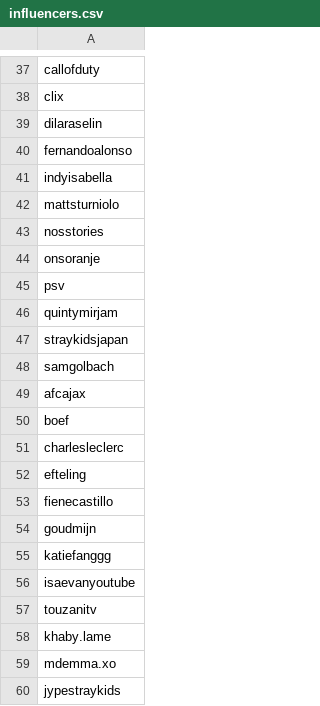
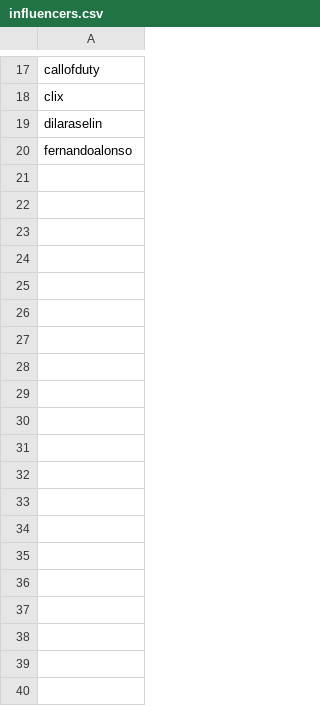
Before and after one commit to elena0605/airflow_upgrade, a CSV file: dags/influencers.csv, drawn as a sheet; only a part is shown, gaps mark what is left out; the diff covers the shown part only.

```diff
--- a/dags/influencers.csv
+++ b/dags/influencers.csv
@@ -40,21 +20 @@ dilaraselin
 fernandoalonso
-indyisabella
-mattsturniolo
-nosstories
-onsoranje
-psv
-quintymirjam
-straykidsjapan
-samgolbach
-afcajax
-boef
-charlesleclerc
-efteling
-fienecastillo
-goudmijn
-katiefanggg
-isaevanyoutube
-touzanitv
-khaby.lame
-mdemma.xo
-jypestraykids
```
Also changed, not shown: 121 removed rows elsewhere in this file, 3 other files.
